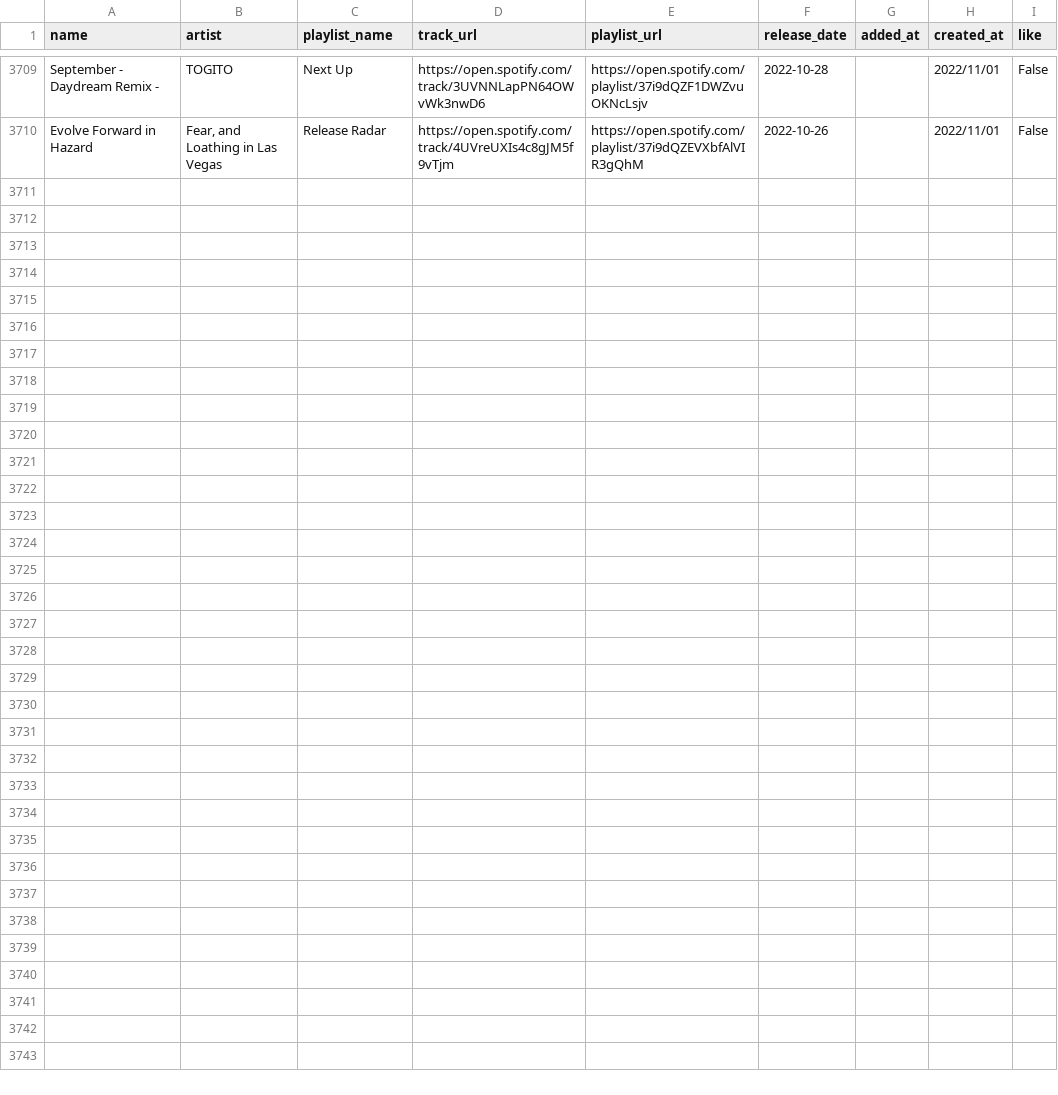
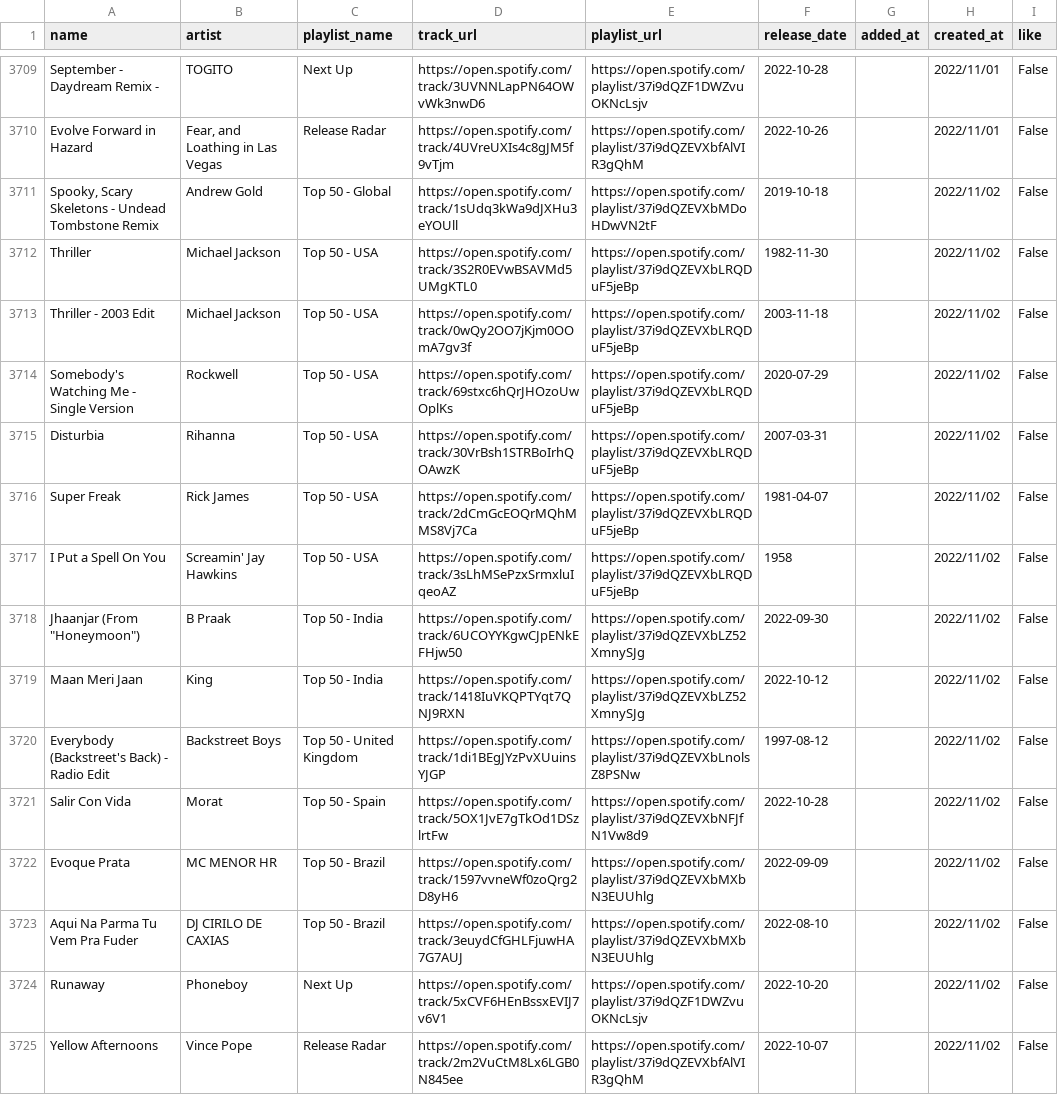
Before and after one commit to hellomyzn/new-tracks, a CSV file: backend/src/csv/tracks.csv, drawn as a sheet; only a part is shown, gaps mark what is left out.

Commit message:
add tracks

```diff
--- a/backend/src/csv/tracks.csv
+++ b/backend/src/csv/tracks.csv
@@ -3710 +3710,16 @@ September - Daydream Remix -,TOGITO,Next Up,https://open.spotify.com/track/3UVNN
 Evolve Forward in Hazard,"Fear, and Loathing in Las Vegas",Release Radar,https://open.spotify.com/track/4UVreUXIs4c8gJM5f9vTjm,https://open.spotify.com/playlist/37i9dQZEVXbfAlVIR3gQhM,2022-10-26,,2022/11/01,False
+"Spooky, Scary Skeletons - Undead Tombstone Remix",Andrew Gold,Top 50 - Global,https://open.spotify.com/track/1sUdq3kWa9dJXHu3eYOUll,https://open.spotify.com/playlist/37i9dQZEVXbMDoHDwVN2tF,2019-10-18,,2022/11/02,False
+Thriller,Michael Jackson,Top 50 - USA,https://open.spotify.com/track/3S2R0EVwBSAVMd5UMgKTL0,https://open.spotify.com/playlist/37i9dQZEVXbLRQDuF5jeBp,1982-11-30,,2022/11/02,False
+Thriller - 2003 Edit,Michael Jackson,Top 50 - USA,https://open.spotify.com/track/0wQy2OO7jKjm0OOmA7gv3f,https://open.spotify.com/playlist/37i9dQZEVXbLRQDuF5jeBp,2003-11-18,,2022/11/02,False
+Somebody's Watching Me - Single Version,Rockwell,Top 50 - USA,https://open.spotify.com/track/69stxc6hQrJHOzoUwOplKs,https://open.spotify.com/playlist/37i9dQZEVXbLRQDuF5jeBp,2020-07-29,,2022/11/02,False
+Disturbia,Rihanna,Top 50 - USA,https://open.spotify.com/track/30VrBsh1STRBoIrhQOAwzK,https://open.spotify.com/playlist/37i9dQZEVXbLRQDuF5jeBp,2007-03-31,,2022/11/02,False
+Super Freak,Rick James,Top 50 - USA,https://open.spotify.com/track/2dCmGcEOQrMQhMMS8Vj7Ca,https://open.spotify.com/playlist/37i9dQZEVXbLRQDuF5jeBp,1981-04-07,,2022/11/02,False
+I Put a Spell On You,Screamin' Jay Hawkins,Top 50 - USA,https://open.spotify.com/track/3sLhMSePzxSrmxluIqeoAZ,https://open.spotify.com/playlist/37i9dQZEVXbLRQDuF5jeBp,1958,,2022/11/02,False
+"Jhaanjar (From ""Honeymoon"")",B Praak,Top 50 - India,https://open.spotify.com/track/6UCOYYKgwCJpENkEFHjw50,https://open.spotify.com/playlist/37i9dQZEVXbLZ52XmnySJg,2022-09-30,,2022/11/02,False
+Maan Meri Jaan,King,Top 50 - India,https://open.spotify.com/track/1418IuVKQPTYqt7QNJ9RXN,https://open.spotify.com/playlist/37i9dQZEVXbLZ52XmnySJg,2022-10-12,,2022/11/02,False
+Everybody (Backstreet's Back) - Radio Edit,Backstreet Boys,Top 50 - United Kingdom,https://open.spotify.com/track/1di1BEgJYzPvXUuinsYJGP,https://open.spotify.com/playlist/37i9dQZEVXbLnolsZ8PSNw,1997-08-12,,2022/11/02,False
+Salir Con Vida,Morat,Top 50 - Spain,https://open.spotify.com/track/5OX1JvE7gTkOd1DSzlrtFw,https://open.spotify.com/playlist/37i9dQZEVXbNFJfN1Vw8d9,2022-10-28,,2022/11/02,False
+Evoque Prata,MC MENOR HR,Top 50 - Brazil,https://open.spotify.com/track/1597vvneWf0zoQrg2D8yH6,https://open.spotify.com/playlist/37i9dQZEVXbMXbN3EUUhlg,2022-09-09,,2022/11/02,False
+Aqui Na Parma Tu Vem Pra Fuder,DJ CIRILO DE CAXIAS,Top 50 - Brazil,https://open.spotify.com/track/3euydCfGHLFjuwHA7G7AUJ,https://open.spotify.com/playlist/37i9dQZEVXbMXbN3EUUhlg,2022-08-10,,2022/11/02,False
+Runaway,Phoneboy,Next Up,https://open.spotify.com/track/5xCVF6HEnBssxEVIJ7v6V1,https://open.spotify.com/playlist/37i9dQZF1DWZvuOKNcLsjv,2022-10-20,,2022/11/02,False
+Yellow Afternoons,Vince Pope,Release Radar,https://open.spotify.com/track/2m2VuCtM8Lx6LGB0N845ee,https://open.spotify.com/playlist/37i9dQZEVXbfAlVIR3gQhM,2022-10-07,,2022/11/02,False
```
